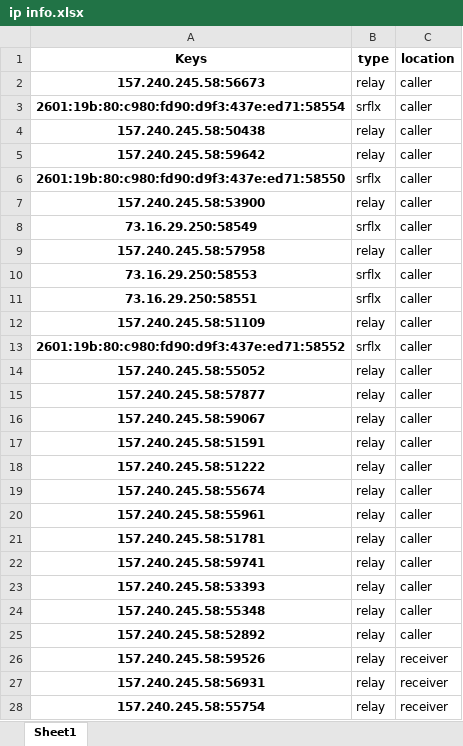
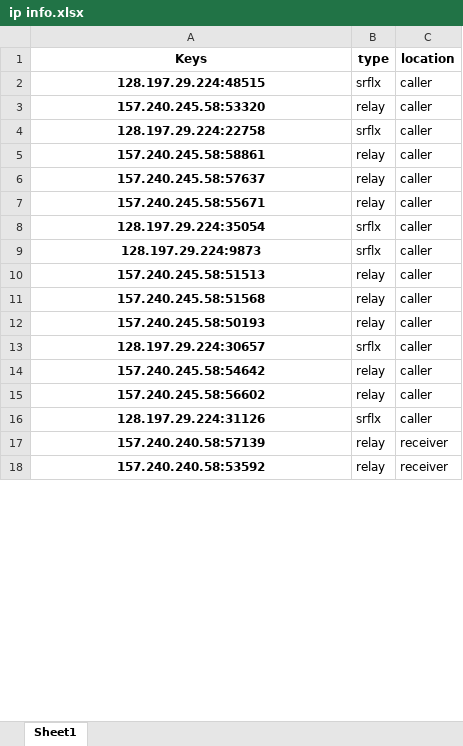
Before and after one commit to Carperis/WebRTC_Testbench, an Excel workbook: analyser/outputs/ip info.xlsx, sheet Sheet1, drawn as a sheet; only a part is shown; values as stored, in another font and other column widths than the file's, no borders; removed rows and columns are numbered as before the commit, all else as after; the diff covers the shown part only; the diff names each change by its address in the sheet, - before the commit and + after, or states it on an @@ line.

```diff
--- a/analyser/outputs/ip info.xlsx (sheet Sheet1)
+++ b/analyser/outputs/ip info.xlsx (sheet Sheet1)
-row 2: 157.240.245.58:56673 | relay | caller
-A2 (Keys): 2601:19b:80:c980:fd90:d9f3:437e:ed71:58554
+A2 (Keys): 128.197.29.224:48515
-A3 (Keys): 157.240.245.58:50438
+A3 (Keys): 157.240.245.58:53320
+row 4: 128.197.29.224:22758 | srflx | caller
-A5 (Keys): 157.240.245.58:59642
+A5 (Keys): 157.240.245.58:58861
-row 6: 2601:19b:80:c980:fd90:d9f3:437e:ed71:58550 | srflx | caller
-A6 (Keys): 157.240.245.58:53900
+A6 (Keys): 157.240.245.58:57637
-row 8: 73.16.29.250:58549 | srflx | caller
-A7 (Keys): 157.240.245.58:57958
+A7 (Keys): 157.240.245.58:55671
-A8 (Keys): 73.16.29.250:58553
+A8 (Keys): 128.197.29.224:35054
-A9 (Keys): 73.16.29.250:58551
+A9 (Keys): 128.197.29.224:9873
-row 12: 157.240.245.58:51109 | relay | caller
-row 13: 2601:19b:80:c980:fd90:d9f3:437e:ed71:58552 | srflx | caller
-row 14: 157.240.245.58:55052 | relay | caller
-row 15: 157.240.245.58:57877 | relay | caller
-row 16: 157.240.245.58:59067 | relay | caller
-A10 (Keys): 157.240.245.58:51591
+A10 (Keys): 157.240.245.58:51513
-row 18: 157.240.245.58:51222 | relay | caller
-row 19: 157.240.245.58:55674 | relay | caller
-A11 (Keys): 157.240.245.58:55961
+A11 (Keys): 157.240.245.58:51568
-row 21: 157.240.245.58:51781 | relay | caller
-A12 (Keys): 157.240.245.58:59741
+A12 (Keys): 157.240.245.58:50193
-row 23: 157.240.245.58:53393 | relay | caller
+row 13: 128.197.29.224:30657 | srflx | caller
-A14 (Keys): 157.240.245.58:55348
+A14 (Keys): 157.240.245.58:54642
-A15 (Keys): 157.240.245.58:52892
+A15 (Keys): 157.240.245.58:56602
-row 26: 157.240.245.58:59526 | relay | receiver
+row 16: 128.197.29.224:31126 | srflx | caller
-A17 (Keys): 157.240.245.58:56931
+A17 (Keys): 157.240.240.58:57139
-A18 (Keys): 157.240.245.58:55754
+A18 (Keys): 157.240.240.58:53592
```
Also changed, not shown: 4 removed rows and 2 edited cells elsewhere in this sheet, 18 other files.
